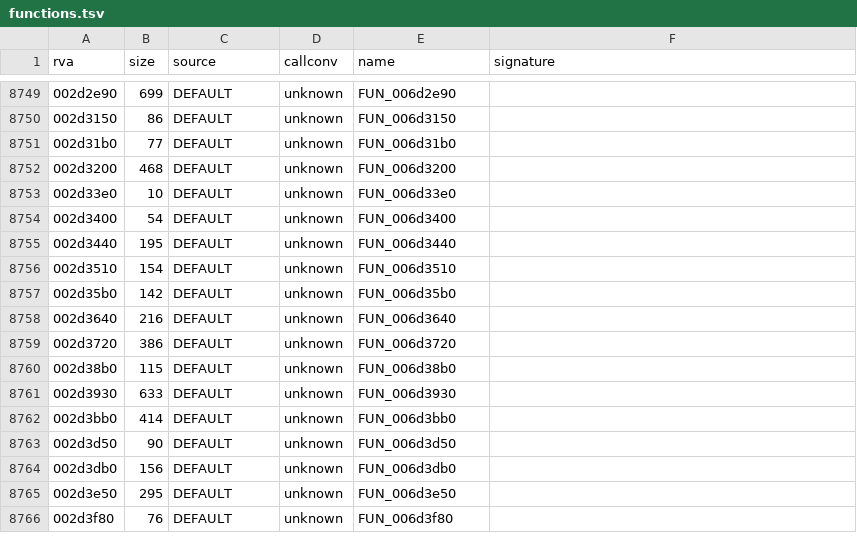
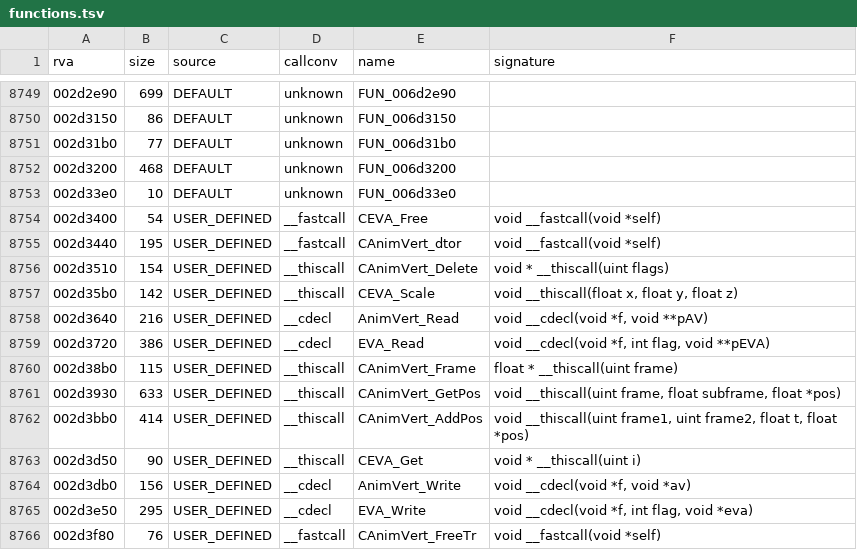
Before and after one commit to Blackwolf1337/scrapland, a TSV file: symbols/functions.tsv, drawn as a sheet; only a part is shown, gaps mark what is left out; the diff covers the shown part only.

Commit message:
engine3d: Engine/AnimVert.c (vertex animation: frames, compression, interpolation, EVA blocks); New_Objects and Delete_Objects for new[] of objects

```diff
--- a/symbols/functions.tsv
+++ b/symbols/functions.tsv
@@ -8753,14 +8753,14 @@ rva	size	source	callconv	name	signature
 002d33e0	10	DEFAULT	unknown	FUN_006d33e0	
-002d3400	54	DEFAULT	unknown	FUN_006d3400	
-002d3440	195	DEFAULT	unknown	FUN_006d3440	
-002d3510	154	DEFAULT	unknown	FUN_006d3510	
-002d35b0	142	DEFAULT	unknown	FUN_006d35b0	
-002d3640	216	DEFAULT	unknown	FUN_006d3640	
-002d3720	386	DEFAULT	unknown	FUN_006d3720	
-002d38b0	115	DEFAULT	unknown	FUN_006d38b0	
-002d3930	633	DEFAULT	unknown	FUN_006d3930	
-002d3bb0	414	DEFAULT	unknown	FUN_006d3bb0	
-002d3d50	90	DEFAULT	unknown	FUN_006d3d50	
-002d3db0	156	DEFAULT	unknown	FUN_006d3db0	
-002d3e50	295	DEFAULT	unknown	FUN_006d3e50	
-002d3f80	76	DEFAULT	unknown	FUN_006d3f80	
+002d3400	54	USER_DEFINED	__fastcall	CEVA_Free	void __fastcall(void *self)
+002d3440	195	USER_DEFINED	__fastcall	CAnimVert_dtor	void __fastcall(void *self)
+002d3510	154	USER_DEFINED	__thiscall	CAnimVert_Delete	void * __thiscall(uint flags)
+002d35b0	142	USER_DEFINED	__thiscall	CEVA_Scale	void __thiscall(float x, float y, float z)
+002d3640	216	USER_DEFINED	__cdecl	AnimVert_Read	void __cdecl(void *f, void **pAV)
+002d3720	386	USER_DEFINED	__cdecl	EVA_Read	void __cdecl(void *f, int flag, void **pEVA)
+002d38b0	115	USER_DEFINED	__thiscall	CAnimVert_Frame	float * __thiscall(uint frame)
+002d3930	633	USER_DEFINED	__thiscall	CAnimVert_GetPos	void __thiscall(uint frame, float subframe, float *pos)
+002d3bb0	414	USER_DEFINED	__thiscall	CAnimVert_AddPos	void __thiscall(uint frame1, uint frame2, float t, float *pos)
+002d3d50	90	USER_DEFINED	__thiscall	CEVA_Get	void * __thiscall(uint i)
+002d3db0	156	USER_DEFINED	__cdecl	AnimVert_Write	void __cdecl(void *f, void *av)
+002d3e50	295	USER_DEFINED	__cdecl	EVA_Write	void __cdecl(void *f, int flag, void *eva)
+002d3f80	76	USER_DEFINED	__fastcall	CAnimVert_FreeTr	void __fastcall(void *self)
```
Also changed, not shown: 46 edited cells elsewhere in this file, 8 other files.
